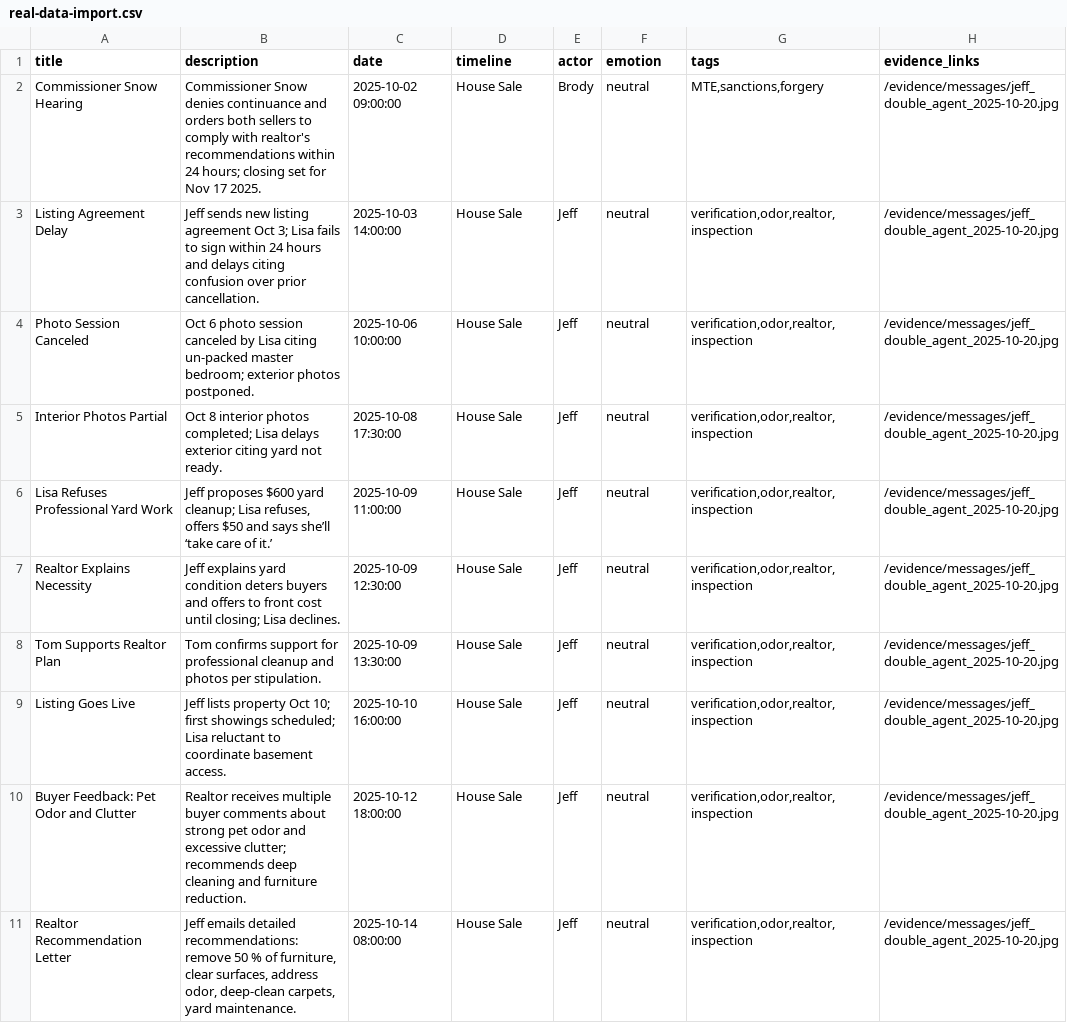
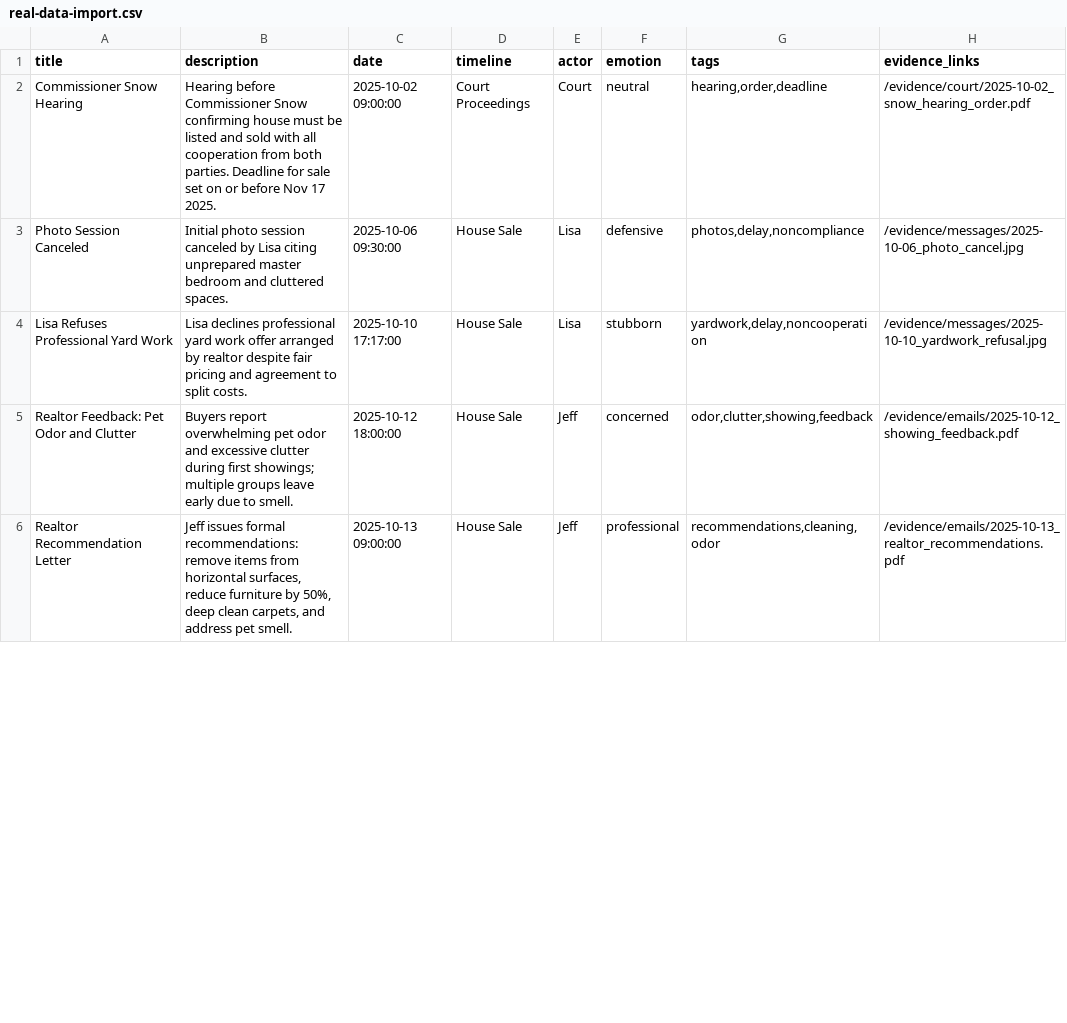
Before and after one commit to xdrabbit/chron, a CSV file: real-data-import.csv, drawn as a sheet; only a part is shown; the diff covers the shown part only.

Commit message:
feat: Complete legal workflow UI enhancements
Summary of all improvements in this session:
- Color-coded actor badges (Tom/Lisa/Jeff/Court/Bank/Attorney/Brody)
- Evidence link paperclip indicators (📎) in timeline
- Collapsible Add New Event form (default collapsed)
- Reordered layout: Form → Search → Timeline
- Auto-open form on Edit action
- FTS5 search auto-indexing on CSV import
- Search index sync on clear database
- Enhanced EventCard with dark theme colors
- Legal workflow fields: actor, emotion, tags, evidence_links

Timestamp: 2025-10-21 22:45:00 UTC
Complete legal workflow implementation

```diff
--- a/real-data-import.csv
+++ b/real-data-import.csv
@@ -1,11 +1,6 @@
 title,description,date,timeline,actor,emotion,tags,evidence_links
-Commissioner Snow Hearing,"Commissioner Snow denies continuance and orders both sellers to comply with realtor's recommendations within 24 hours; closing set for Nov 17 2025.",2025-10-02 09:00:00,House Sale,Brody,neutral,"MTE,sanctions,forgery",/evidence/messages/jeff_double_agent_2025-10-20.jpg
-Listing Agreement Delay,"Jeff sends new listing agreement Oct 3; Lisa fails to sign within 24 hours and delays citing confusion over prior cancellation.",2025-10-03 14:00:00,House Sale,Jeff,neutral,"verification,odor,realtor,inspection",/evidence/messages/jeff_double_agent_2025-10-20.jpg
-Photo Session Canceled,"Oct 6 photo session canceled by Lisa citing un-packed master bedroom; exterior photos postponed.",2025-10-06 10:00:00,House Sale,Jeff,neutral,"verification,odor,realtor,inspection",/evidence/messages/jeff_double_agent_2025-10-20.jpg
-Interior Photos Partial,"Oct 8 interior photos completed; Lisa delays exterior citing yard not ready.",2025-10-08 17:30:00,House Sale,Jeff,neutral,"verification,odor,realtor,inspection",/evidence/messages/jeff_double_agent_2025-10-20.jpg
-Lisa Refuses Professional Yard Work,"Jeff proposes $600 yard cleanup; Lisa refuses, offers $50 and says she’ll ‘take care of it.’",2025-10-09 11:00:00,House Sale,Jeff,neutral,"verification,odor,realtor,inspection",/evidence/messages/jeff_double_agent_2025-10-20.jpg
-Realtor Explains Necessity,"Jeff explains yard condition deters buyers and offers to front cost until closing; Lisa declines.",2025-10-09 12:30:00,House Sale,Jeff,neutral,"verification,odor,realtor,inspection",/evidence/messages/jeff_double_agent_2025-10-20.jpg
-Tom Supports Realtor Plan,"Tom confirms support for professional cleanup and photos per stipulation.",2025-10-09 13:30:00,House Sale,Jeff,neutral,"verification,odor,realtor,inspection",/evidence/messages/jeff_double_agent_2025-10-20.jpg
-Listing Goes Live,"Jeff lists property Oct 10; first showings scheduled; Lisa reluctant to coordinate basement access.",2025-10-10 16:00:00,House Sale,Jeff,neutral,"verification,odor,realtor,inspection",/evidence/messages/jeff_double_agent_2025-10-20.jpg
-Buyer Feedback: Pet Odor and Clutter,"Realtor receives multiple buyer comments about strong pet odor and excessive clutter; recommends deep cleaning and furniture reduction.",2025-10-12 18:00:00,House Sale,Jeff,neutral,"verification,odor,realtor,inspection",/evidence/messages/jeff_double_agent_2025-10-20.jpg
-Realtor Recommendation Letter,"Jeff emails detailed recommendations: remove 50 % of furniture, clear surfaces, address odor, deep-clean carpets, yard maintenance.",2025-10-14 08:00:00,House Sale,Jeff,neutral,"verification,odor,realtor,inspection",/evidence/messages/jeff_double_agent_2025-10-20.jpg
+Commissioner Snow Hearing,"Hearing before Commissioner Snow confirming house must be listed and sold with all cooperation from both parties. Deadline for sale set on or before Nov 17 2025.",2025-10-02 09:00:00,Court Proceedings,Court,neutral,"hearing,order,deadline",/evidence/court/2025-10-02_snow_hearing_order.pdf
+Photo Session Canceled,"Initial photo session canceled by Lisa citing unprepared master bedroom and cluttered spaces.",2025-10-06 09:30:00,House Sale,Lisa,defensive,"photos,delay,noncompliance",/evidence/messages/2025-10-06_photo_cancel.jpg
+Lisa Refuses Professional Yard Work,"Lisa declines professional yard work offer arranged by realtor despite fair pricing and agreement to split costs.",2025-10-10 17:17:00,House Sale,Lisa,stubborn,"yardwork,delay,noncooperation",/evidence/messages/2025-10-10_yardwork_refusal.jpg
+Realtor Feedback: Pet Odor and Clutter,"Buyers report overwhelming pet odor and excessive clutter during first showings; multiple groups leave early due to smell.",2025-10-12 18:00:00,House Sale,Jeff,concerned,"odor,clutter,showing,feedback",/evidence/emails/2025-10-12_showing_feedback.pdf
+Realtor Recommendation Letter,"Jeff issues formal recommendations: remove items from horizontal surfaces, reduce furniture by 50%, deep clean carpets, and address pet smell.",2025-10-13 09:00:00,House Sale,Jeff,professional,"recommendations,cleaning,odor",/evidence/emails/2025-10-13_realtor_recommendations.pdf
```
Also changed, not shown: 6 added rows, 4 removed rows and 25 edited cells elsewhere in this file, 1 other file.
